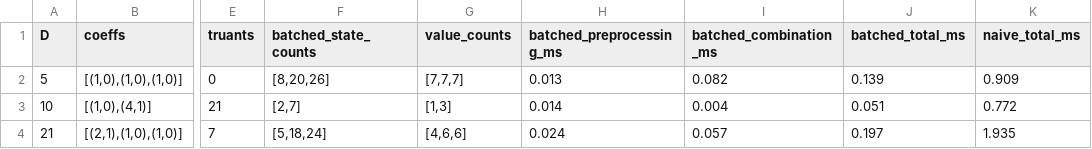
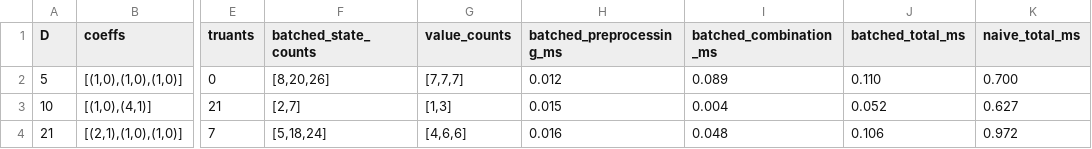
Before and after one commit to tomaszkania/quadratic_diagonal, a TSV file: data/benchmark_bounded.tsv, drawn as a sheet; only a part is shown, gaps mark what is left out; the diff names each change by its address in the sheet, - before the commit and + after, or states it on an @@ line.

```diff
--- a/data/benchmark_bounded.tsv
+++ b/data/benchmark_bounded.tsv
-H2 (batched_preprocessing_ms): 0.013
+H2 (batched_preprocessing_ms): 0.012
-I2 (batched_combination_ms): 0.082
+I2 (batched_combination_ms): 0.089
-J2 (batched_total_ms): 0.139
+J2 (batched_total_ms): 0.110
-K2 (naive_total_ms): 0.909
+K2 (naive_total_ms): 0.700
-H3 (batched_preprocessing_ms): 0.014
+H3 (batched_preprocessing_ms): 0.015
-J3 (batched_total_ms): 0.051
+J3 (batched_total_ms): 0.052
-K3 (naive_total_ms): 0.772
+K3 (naive_total_ms): 0.627
-H4 (batched_preprocessing_ms): 0.024
+H4 (batched_preprocessing_ms): 0.016
-I4 (batched_combination_ms): 0.057
+I4 (batched_combination_ms): 0.048
-J4 (batched_total_ms): 0.197
+J4 (batched_total_ms): 0.106
-K4 (naive_total_ms): 1.935
+K4 (naive_total_ms): 0.972
```
Also changed, not shown: data/benchmark_enumeration.tsv, data/benchmark_generic_baseline.tsv, 25 other files.
